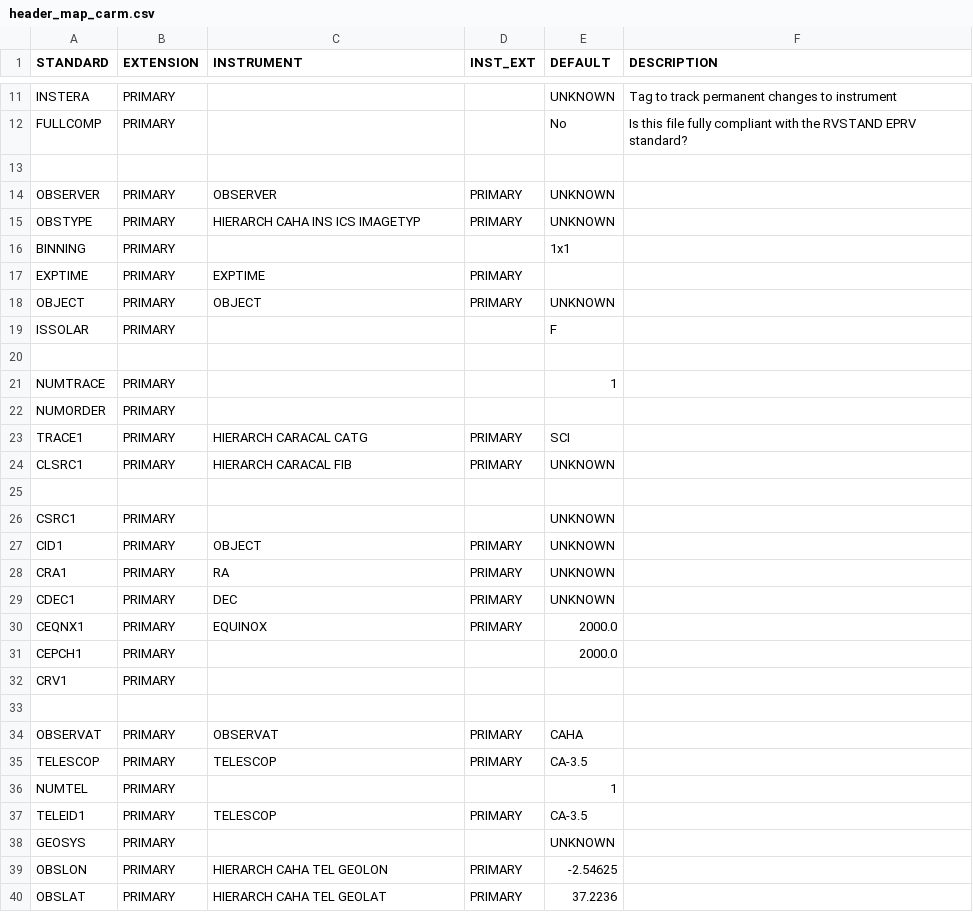
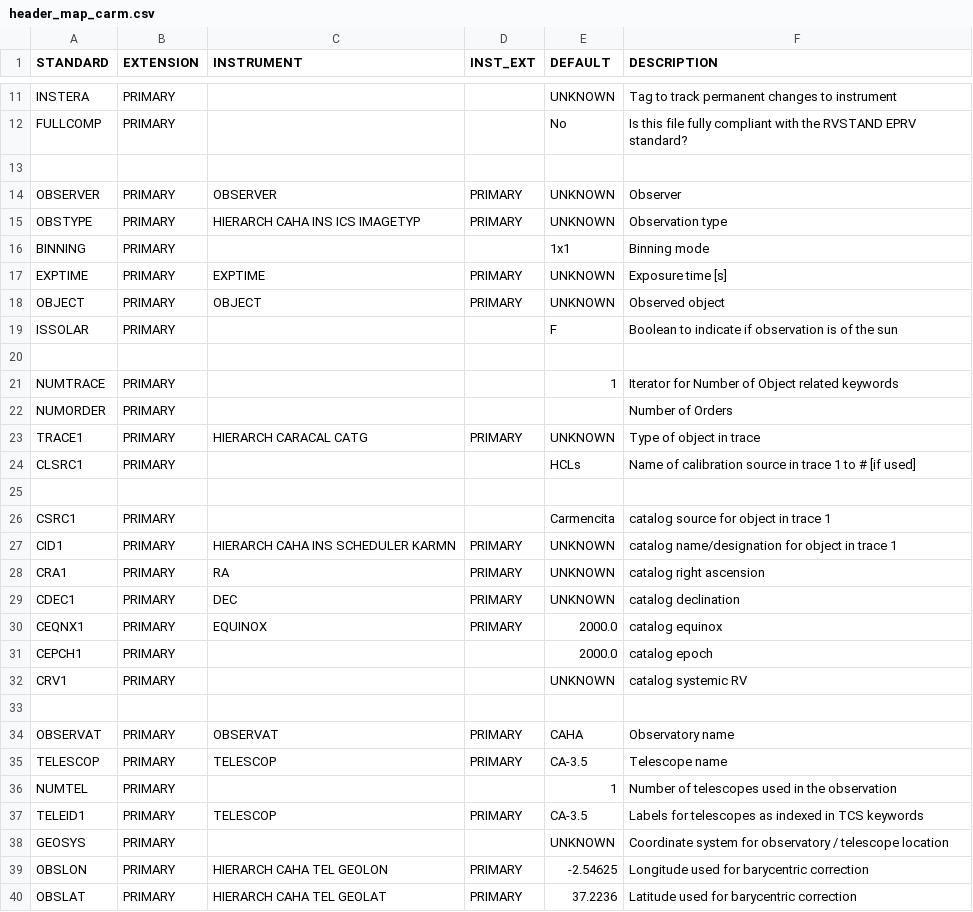
Before and after one commit to NairdaK/RVData, a CSV file: rvdata/instruments/carmenes/config/header_map_carm.csv, drawn as a sheet; only a part is shown, gaps mark what is left out; the diff covers the shown part only.

Commit message:
required keywords in CARMENES header map and level2 completed

```diff
--- a/rvdata/instruments/carmenes/config/header_map_carm.csv
+++ b/rvdata/instruments/carmenes/config/header_map_carm.csv
@@ -13,28 +13,28 @@ FULLCOMP,PRIMARY,,,No,Is this file fully compliant with the RVSTAND EPRV standar
 
-OBSERVER,PRIMARY,OBSERVER,PRIMARY,UNKNOWN,
-OBSTYPE,PRIMARY,HIERARCH CAHA INS ICS IMAGETYP,PRIMARY,UNKNOWN,
-BINNING,PRIMARY,,,1x1,
-EXPTIME,PRIMARY,EXPTIME,PRIMARY,,
-OBJECT,PRIMARY,OBJECT,PRIMARY,UNKNOWN,
-ISSOLAR,PRIMARY,,,F,
+OBSERVER,PRIMARY,OBSERVER,PRIMARY,UNKNOWN,Observer
+OBSTYPE,PRIMARY,HIERARCH CAHA INS ICS IMAGETYP,PRIMARY,UNKNOWN,Observation type
+BINNING,PRIMARY,,,1x1,Binning mode
+EXPTIME,PRIMARY,EXPTIME,PRIMARY,UNKNOWN,Exposure time [s]
+OBJECT,PRIMARY,OBJECT,PRIMARY,UNKNOWN,Observed object
+ISSOLAR,PRIMARY,,,F,Boolean to indicate if observation is of the sun
 
-NUMTRACE,PRIMARY,,,1,
-NUMORDER,PRIMARY,,,,
-TRACE1,PRIMARY,HIERARCH CARACAL CATG,PRIMARY,SCI,
-CLSRC1,PRIMARY,HIERARCH CARACAL FIB,PRIMARY,UNKNOWN,
+NUMTRACE,PRIMARY,,,1,Iterator for Number of Object related keywords
+NUMORDER,PRIMARY,,,,Number of Orders
+TRACE1,PRIMARY,HIERARCH CARACAL CATG,PRIMARY,UNKNOWN,Type of object in trace
+CLSRC1,PRIMARY,,,HCLs,Name of calibration source in trace 1 to # [if used]
 
-CSRC1,PRIMARY,,,UNKNOWN,
-CID1,PRIMARY,OBJECT,PRIMARY,UNKNOWN,
-CRA1,PRIMARY,RA,PRIMARY,UNKNOWN,
-CDEC1,PRIMARY,DEC,PRIMARY,UNKNOWN,
-CEQNX1,PRIMARY,EQUINOX,PRIMARY,2000.0,
-CEPCH1,PRIMARY,,,2000.0,
-CRV1,PRIMARY,,,,
+CSRC1,PRIMARY,,,Carmencita,catalog source for object in trace 1
+CID1,PRIMARY,HIERARCH CAHA INS SCHEDULER KARMN,PRIMARY,UNKNOWN,catalog name/designation for object in trace 1
+CRA1,PRIMARY,RA,PRIMARY,UNKNOWN,catalog right ascension
+CDEC1,PRIMARY,DEC,PRIMARY,UNKNOWN,catalog declination
+CEQNX1,PRIMARY,EQUINOX,PRIMARY,2000.0,catalog equinox
+CEPCH1,PRIMARY,,,2000.0,catalog epoch
+CRV1,PRIMARY,,,UNKNOWN,catalog systemic RV
 
-OBSERVAT,PRIMARY,OBSERVAT,PRIMARY,CAHA,
-TELESCOP,PRIMARY,TELESCOP,PRIMARY,CA-3.5,
-NUMTEL,PRIMARY,,,1,
-TELEID1,PRIMARY,TELESCOP,PRIMARY,CA-3.5,
-GEOSYS,PRIMARY,,,UNKNOWN,
-OBSLON,PRIMARY,HIERARCH CAHA TEL GEOLON,PRIMARY,-2.54625,
-OBSLAT,PRIMARY,HIERARCH CAHA TEL GEOLAT,PRIMARY,37.2236,
+OBSERVAT,PRIMARY,OBSERVAT,PRIMARY,CAHA,Observatory name
+TELESCOP,PRIMARY,TELESCOP,PRIMARY,CA-3.5,Telescope name
+NUMTEL,PRIMARY,,,1,Number of telescopes used in the observation
+TELEID1,PRIMARY,TELESCOP,PRIMARY,CA-3.5,Labels for telescopes as indexed in TCS keywords
+GEOSYS,PRIMARY,,,UNKNOWN,Coordinate system for observatory / telescope location
+OBSLON,PRIMARY,HIERARCH CAHA TEL GEOLON,PRIMARY,-2.54625,Longitude used for barycentric correction
+OBSLAT,PRIMARY,HIERARCH CAHA TEL GEOLAT,PRIMARY,37.2236,Latitude used for barycentric correction
```
Also changed, not shown: 5 edited cells elsewhere in this file, 1 other file.
